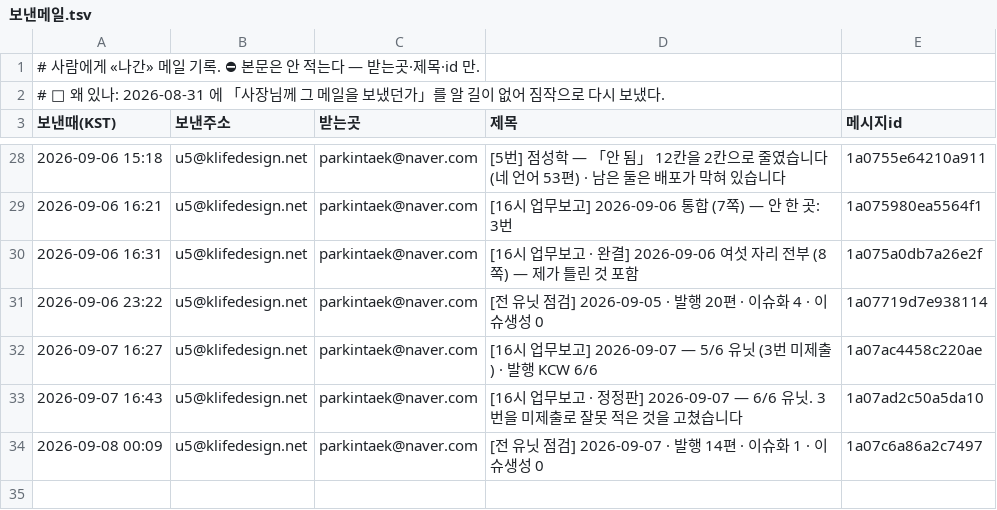
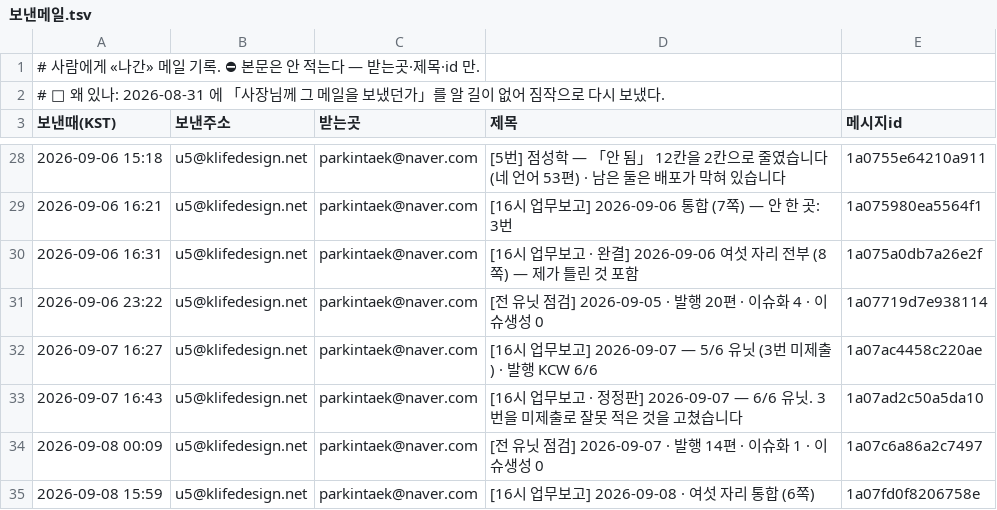
Before and after one commit to parkintaek2-gif/parkintaek2-gif.github.io, a TSV file: docs/보낸메일.tsv, drawn as a sheet; only a part is shown, gaps mark what is left out; the diff names each change by its address in the sheet, - before the commit and + after, or states it on an @@ line.

```diff
--- a/docs/보낸메일.tsv
+++ b/docs/보낸메일.tsv
+row 35: 2026-09-08 15:59 | u5@klifedesign.net | parkintaek@naver.com | [16시 업무보고] 2026-09-08 · 여섯 자리 통합 (6쪽) | 1a07fd0f8206758e
```
Also changed, not shown: 1 other file.
